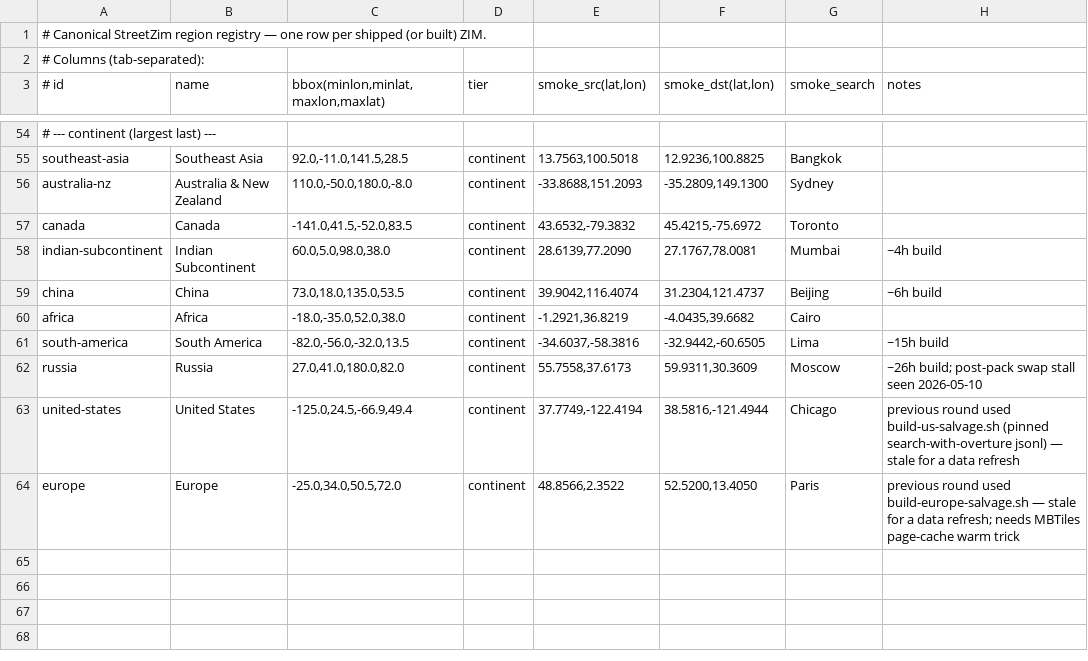
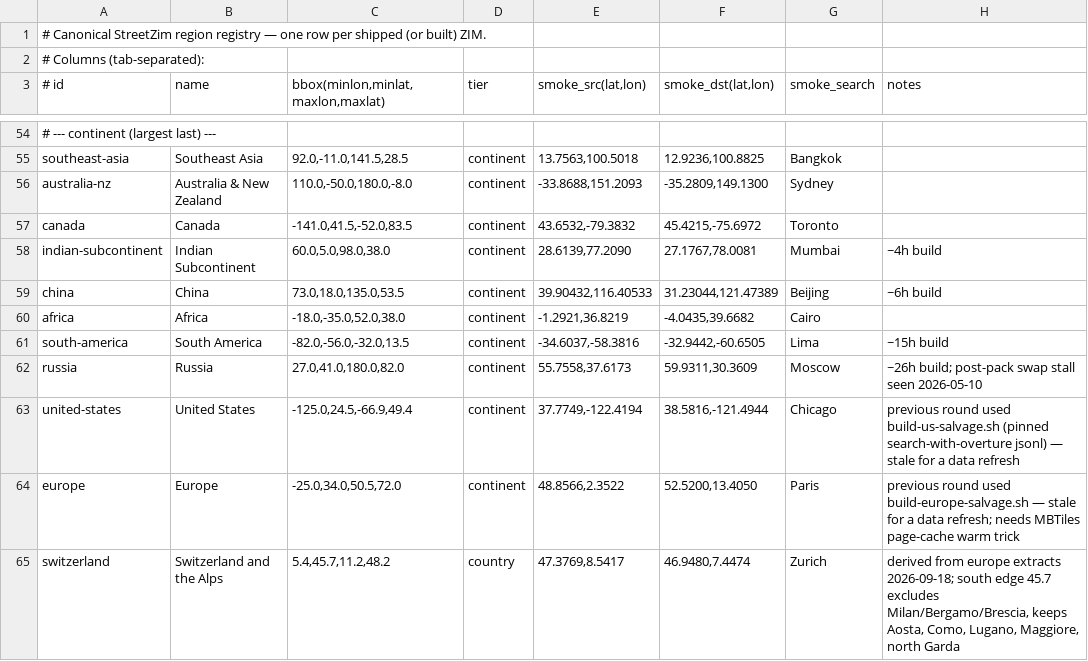
Before and after one commit to jasontitus/streetzim, a TSV file: cloud/regions.tsv, drawn as a sheet; only a part is shown, gaps mark what is left out.

Commit message:
Gate fixes found by the 2026-09-18 retrofit pass, plus switzerland
equivalence: the manifest-keys check demanded an exact key set, but a
retrofit ADDS keys on purpose — category_shards once place.json crosses
PLACE_SHARD_MIN_BYTES, char_split in search-data. It failed nine
otherwise-perfect regions (southeast-asia, japan, indian-subcontinent,
mexico, west-asia, central-asia, turkey, brazil, south-america) whose
record counts, chip counts and search digests all matched exactly.
A DROPPED key is still fatal; added keys are now printed, not silent.
midwest-us passed precisely because its place.json is under the shard
threshold, which is what confirmed the mechanism.

validate timeout 1800 -> 7200 in both queues: south-america passed with
47 seconds to spare (search_data_sizes alone took 564 s on 113,643
chunks, zimcheck another 332 s). central-asia at 22 GB, united-states at
43.6 GB and europe would all have failed a good ZIM on the clock.

browser smoke: a 404 for a vector tile that was never built now reports
instead of failing. Argentina's two missing tiles are absent from every
generation of that region (09-07, 09-09, 09-10 and the 09-18 output) and
validate_zim only warns about missing tile zooms. The URL-less
"Failed to load resource ... 404" console mirror also stops being fatal
on its own — every real 404 is still caught, with its URL, by the
response handler. Non-tile 404s, 500s, JS errors and CSP errors are
unchanged.

regate-stranded.sh: the queue picks the newest local dated ZIM and
requires it to be the file archive.org lists, so once a region has been
retrofitted it skips itself forever ("not live"). This gates and uploads
those artifacts in place, reusing the queue's own gate helpers so the
two paths cannot drift.

switzerland: new region derived from the europe extracts rather than a
planet rescan, south edge at 45.7 to exclude Milan.

```diff
--- a/cloud/regions.tsv
+++ b/cloud/regions.tsv
@@ -58,3 +58,3 @@ canada	Canada	-141.0,41.5,-52.0,83.5	continent	43.6532,-79.3832	45.4215,-75.6972
 indian-subcontinent	Indian Subcontinent	60.0,5.0,98.0,38.0	continent	28.6139,77.2090	27.1767,78.0081	Mumbai	~4h build
-china	China	73.0,18.0,135.0,53.5	continent	39.9042,116.4074	31.2304,121.4737	Beijing	~6h build
+china	China	73.0,18.0,135.0,53.5	continent	39.90432,116.40533	31.23044,121.47389	Beijing	~6h build
 africa	Africa	-18.0,-35.0,52.0,38.0	continent	-1.2921,36.8219	-4.0435,39.6682	Cairo	
@@ -64 +64,2 @@ united-states	United States	-125.0,24.5,-66.9,49.4	continent	37.7749,-122.4194	3
 europe	Europe	-25.0,34.0,50.5,72.0	continent	48.8566,2.3522	52.5200,13.4050	Paris	previous round used build-europe-salvage.sh — stale for a data refresh; needs MBTiles page-cache warm trick
+switzerland	Switzerland and the Alps	5.4,45.7,11.2,48.2	country	47.3769,8.5417	46.9480,7.4474	Zurich	derived from europe extracts 2026-09-18; south edge 45.7 excludes Milan/Bergamo/Brescia, keeps Aosta, Como, Lugano, Maggiore, north Garda
```
Also changed, not shown: 6 other files.
